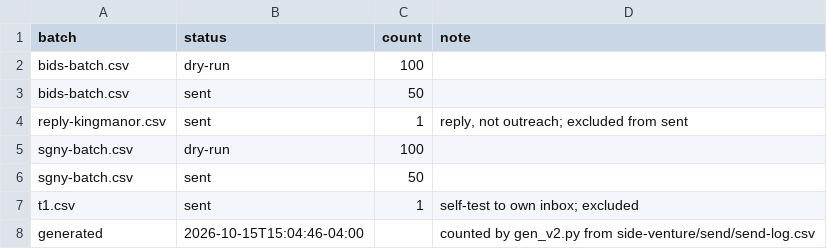
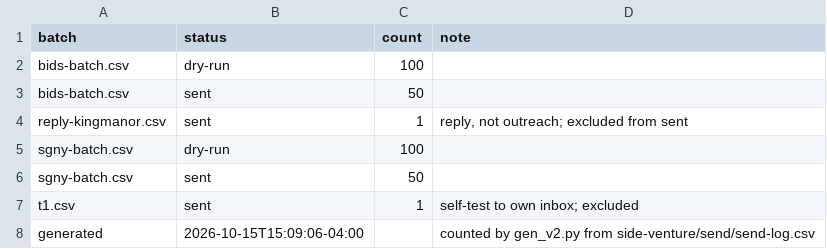
Before and after one commit to erikhuovi13/pauca-dashboard, a CSV file: v2/sources/send-counts.csv, drawn as a sheet.

```diff
--- a/v2/sources/send-counts.csv
+++ b/v2/sources/send-counts.csv
@@ -7,2 +7,2 @@ sgny-batch.csv,sent,50,
 t1.csv,sent,1,self-test to own inbox; excluded
-generated,2026-10-15T15:04:46-04:00,,counted by gen_v2.py from side-venture/send/send-log.csv
+generated,2026-10-15T15:09:06-04:00,,counted by gen_v2.py from side-venture/send/send-log.csv
```
Also changed, not shown: 4 other files.
